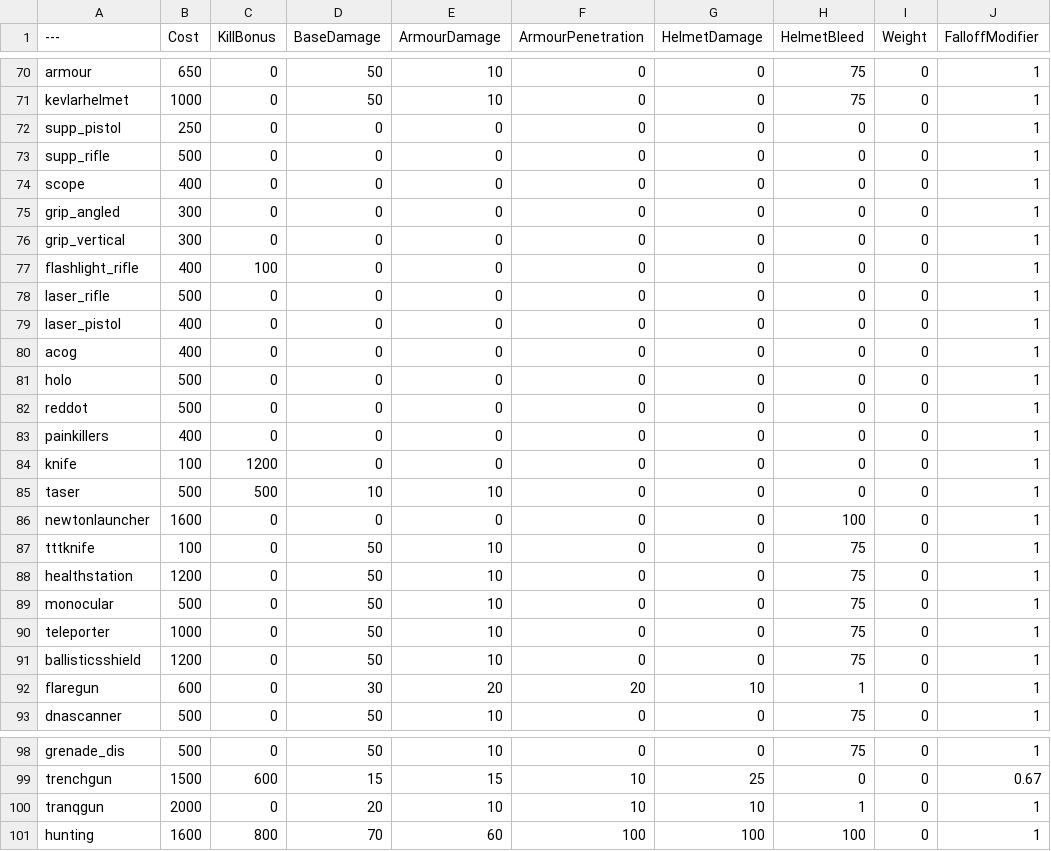
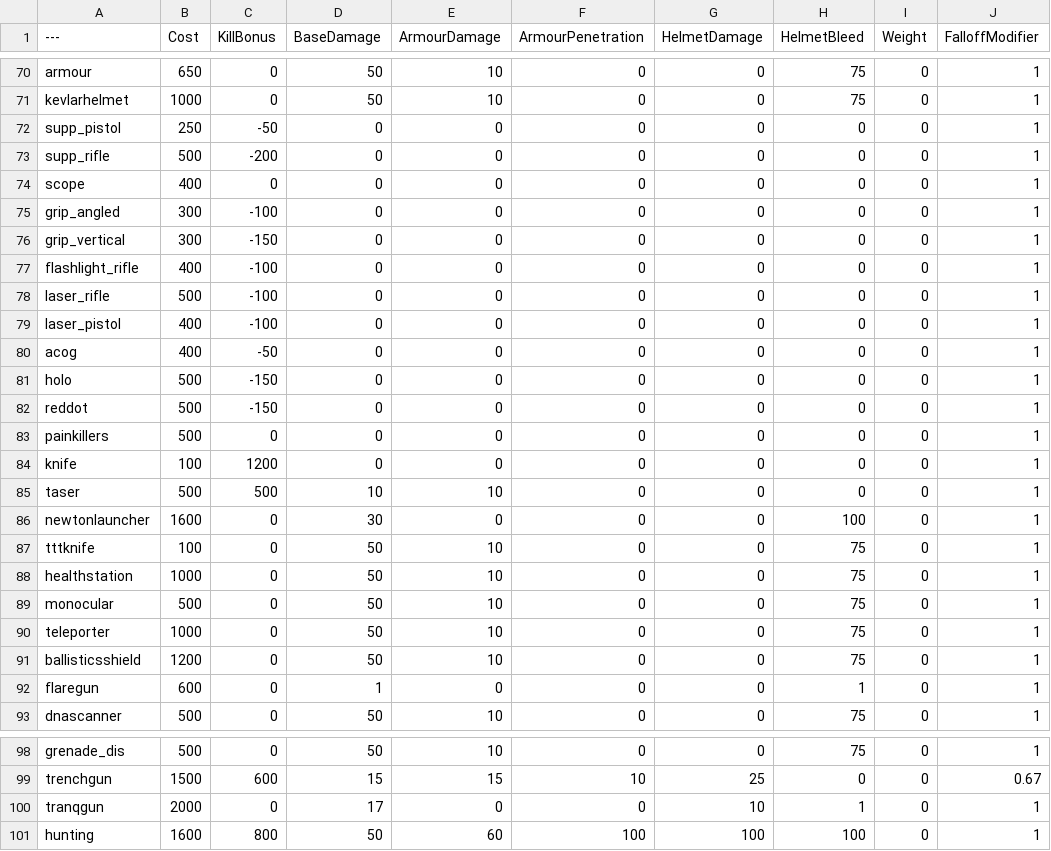
Before and after one commit to TheRealL4D2Ellis/BalancingTable, a CSV file: BalancingTable.csv, drawn as a sheet; only a part is shown, gaps mark what is left out; the diff covers the shown part only; the diff names each change by its address in the sheet, - before the commit and + after, or states it on an @@ line.

```diff
--- a/BalancingTable.csv
+++ b/BalancingTable.csv
-C72 (KillBonus): 0
+C72 (KillBonus): -50
-C73 (KillBonus): 0
+C73 (KillBonus): -200
-C75 (KillBonus): 0
+C75 (KillBonus): -100
-C76 (KillBonus): 0
+C76 (KillBonus): -150
-C77 (KillBonus): 100
+C77 (KillBonus): -100
-C78:C79 (KillBonus): 0
+C78:C79 (KillBonus): -100
-C80 (KillBonus): 0
+C80 (KillBonus): -50
-C81:C82 (KillBonus): 0
+C81:C82 (KillBonus): -150
-B83 (Cost): 400
+B83 (Cost): 500
-D86 (BaseDamage): 0
+D86 (BaseDamage): 30
-B88 (Cost): 1200
+B88 (Cost): 1000
-D92 (BaseDamage): 30
+D92 (BaseDamage): 1
-E92 (ArmourDamage): 20
+E92 (ArmourDamage): 0
-F92 (ArmourPenetration): 20
+F92 (ArmourPenetration): 0
-G92 (HelmetDamage): 10
+G92 (HelmetDamage): 0
-D100 (BaseDamage): 20
+D100 (BaseDamage): 17
-E100 (ArmourDamage): 10
+E100 (ArmourDamage): 0
-F100 (ArmourPenetration): 10
+F100 (ArmourPenetration): 0
-D101 (BaseDamage): 70
+D101 (BaseDamage): 50
```
Also changed, not shown: 70 edited cells elsewhere in this file.
